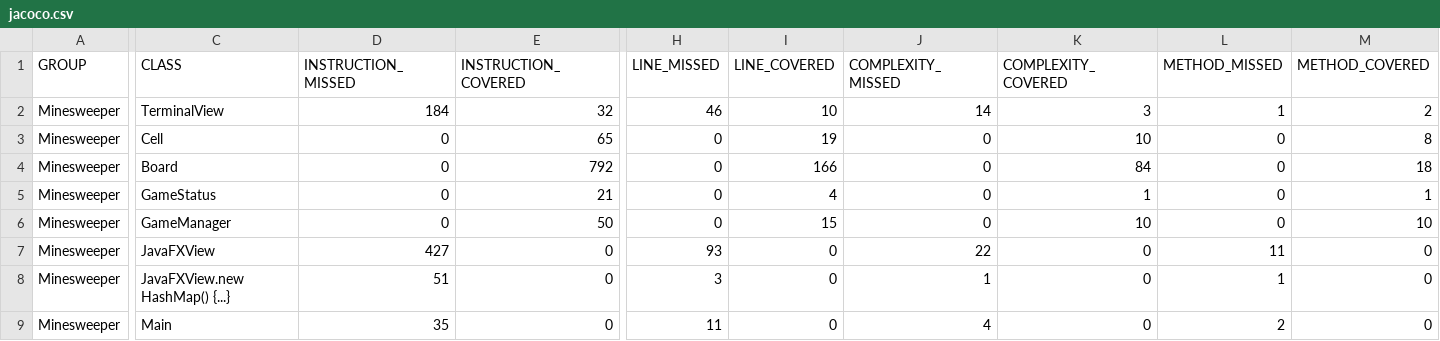
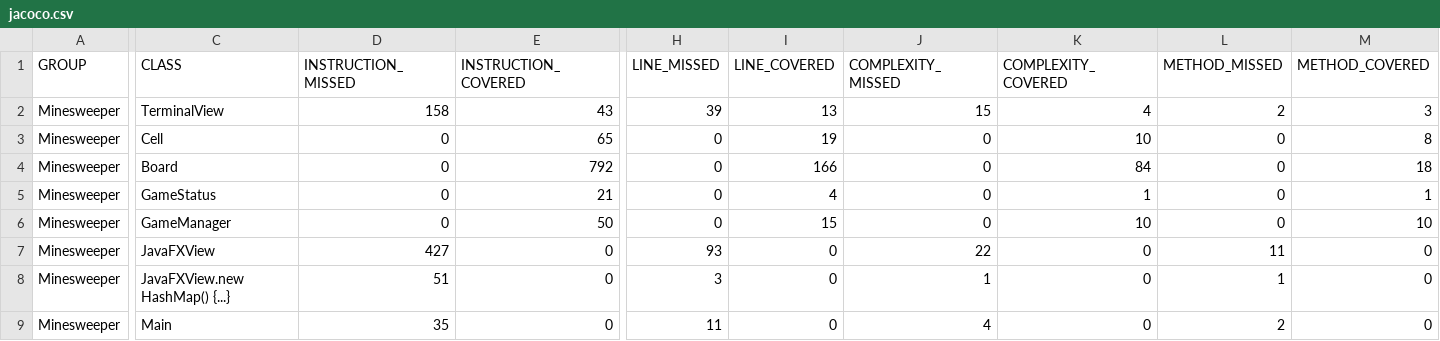
Before and after one commit to evvanErb/Minesweeper, a CSV file: target/site/jacoco/jacoco.csv, drawn as a sheet; only a part is shown, gaps mark what is left out; the diff names each change by its address in the sheet, - before the commit and + after, or states it on an @@ line.

```diff
--- a/target/site/jacoco/jacoco.csv
+++ b/target/site/jacoco/jacoco.csv
-D2 (INSTRUCTION_MISSED): 184
+D2 (INSTRUCTION_MISSED): 158
-E2 (INSTRUCTION_COVERED): 32
+E2 (INSTRUCTION_COVERED): 43
-H2 (LINE_MISSED): 46
+H2 (LINE_MISSED): 39
-I2 (LINE_COVERED): 10
+I2 (LINE_COVERED): 13
-J2 (COMPLEXITY_MISSED): 14
+J2 (COMPLEXITY_MISSED): 15
-K2 (COMPLEXITY_COVERED): 3
+K2 (COMPLEXITY_COVERED): 4
-L2 (METHOD_MISSED): 1
+L2 (METHOD_MISSED): 2
-M2 (METHOD_COVERED): 2
+M2 (METHOD_COVERED): 3
```
Also changed, not shown: 22 other files.
